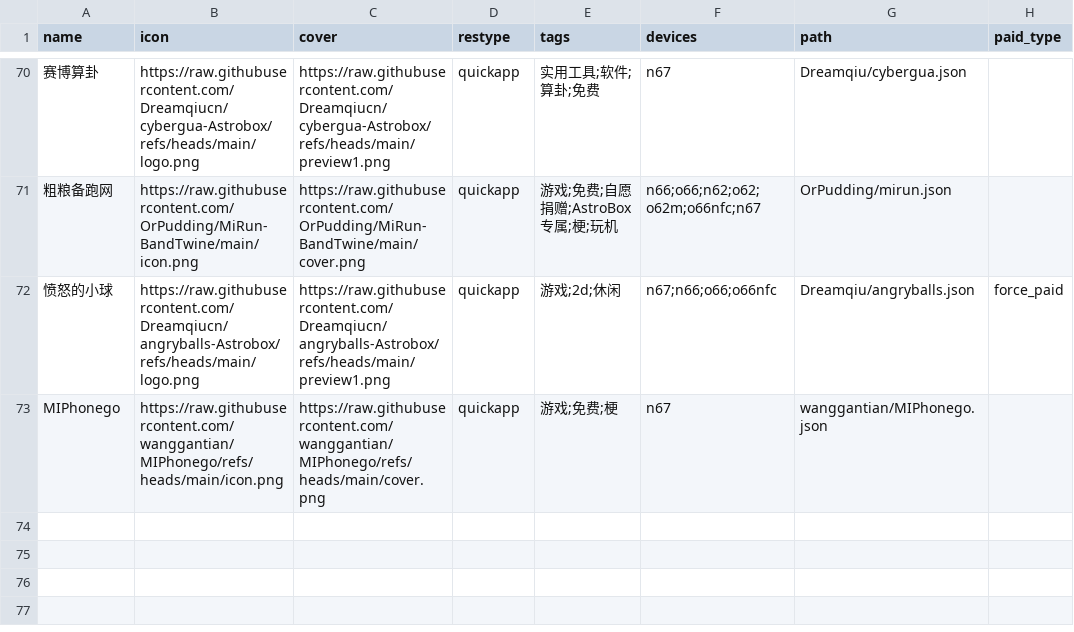
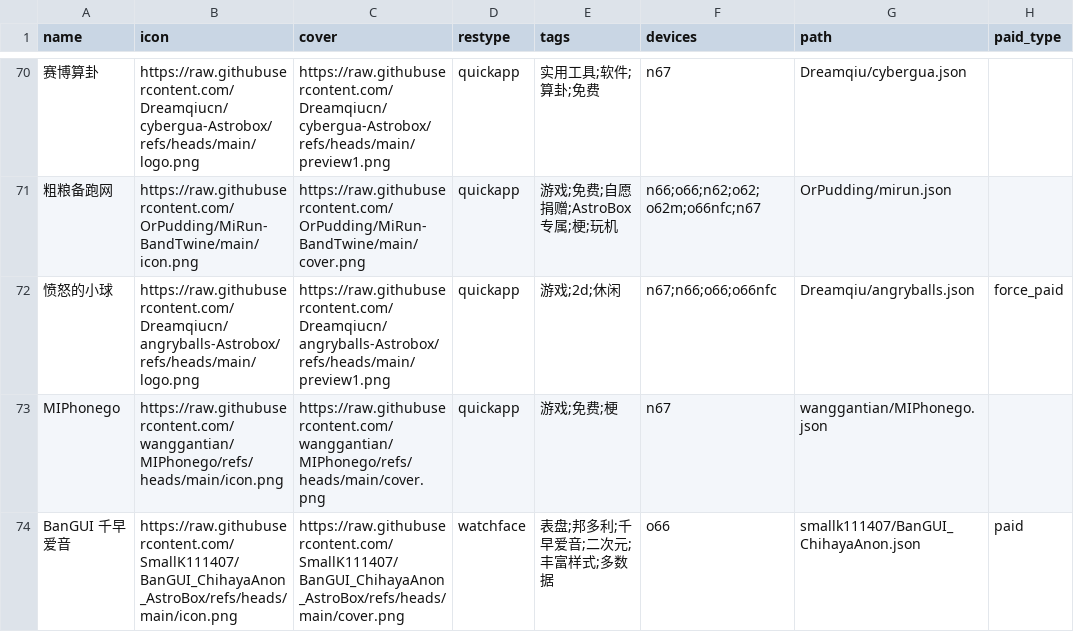
Before and after one commit to Ziyimiao5054/AstroBox-Repo, a CSV file: index.csv, drawn as a sheet; only a part is shown, gaps mark what is left out; the diff names each change by its address in the sheet, - before the commit and + after, or states it on an @@ line.

Commit message:
新增 BanGUI 千早爱音 付费表盘

```diff
--- a/index.csv
+++ b/index.csv
+row 74: BanGUI 千早爱音 | https://raw.githubusercontent.com/SmallK111407/BanGUI_ChihayaAnon_AstroBox/refs/heads/main/icon.png | https://raw.githubusercontent.com/SmallK111407/BanGUI_ChihayaAnon_AstroBox/refs/heads/main/cover.png | watchface | 表盘;邦多利;千早爱音;二次元;丰富样式;多数据 | o66 | smallk111407/BanGUI_ChihayaAnon.json | paid
```
Also changed, not shown: 1 other file.
